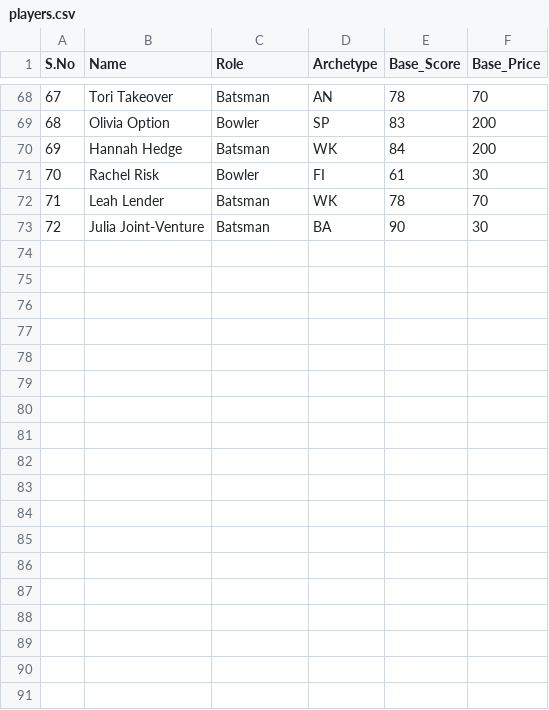
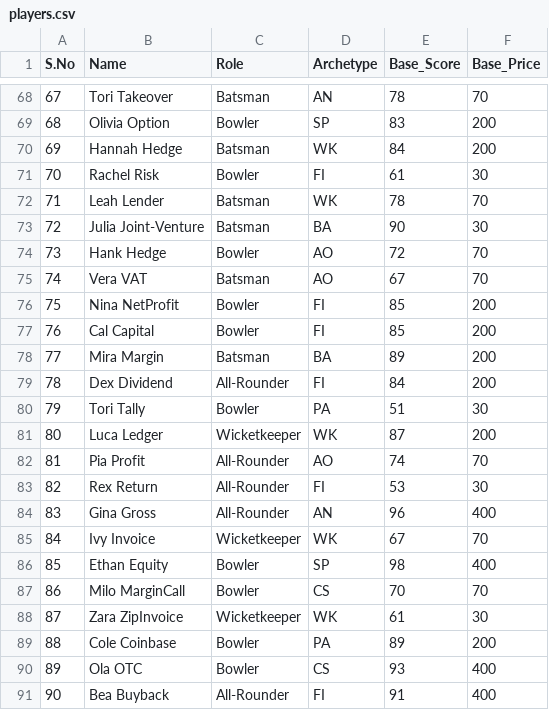
Before and after one commit to 1Vamshi0/Mock-IPL-Auction, a CSV file: backend/players.csv, drawn as a sheet; only a part is shown, gaps mark what is left out; the diff names each change by its address in the sheet, - before the commit and + after, or states it on an @@ line.

Commit message:
Expand teams to 8 and update player list
Increased the number of teams from 6 to 8 in server.js and updated team validation logic accordingly. Added new players to players.csv and removed trailing commas for improved CSV formatting.

```diff
--- a/backend/players.csv
+++ b/backend/players.csv
+row 74: 73 | Hank Hedge | Bowler | AO | 72 | 70
+row 75: 74 | Vera VAT | Batsman | AO | 67 | 70
+row 76: 75 | Nina NetProfit | Bowler | FI | 85 | 200
+row 77: 76 | Cal Capital | Bowler | FI | 85 | 200
+row 78: 77 | Mira Margin | Batsman | BA | 89 | 200
+row 79: 78 | Dex Dividend | All-Rounder | FI | 84 | 200
+row 80: 79 | Tori Tally | Bowler | PA | 51 | 30
+row 81: 80 | Luca Ledger | Wicketkeeper | WK | 87 | 200
+row 82: 81 | Pia Profit | All-Rounder | AO | 74 | 70
+row 83: 82 | Rex Return | All-Rounder | FI | 53 | 30
+row 84: 83 | Gina Gross | All-Rounder | AN | 96 | 400
+row 85: 84 | Ivy Invoice | Wicketkeeper | WK | 67 | 70
+row 86: 85 | Ethan Equity | Bowler | SP | 98 | 400
+row 87: 86 | Milo MarginCall | Bowler | CS | 70 | 70
+row 88: 87 | Zara ZipInvoice | Wicketkeeper | WK | 61 | 30
+row 89: 88 | Cole Coinbase | Bowler | PA | 89 | 200
+row 90: 89 | Ola OTC | Bowler | CS | 93 | 400
+row 91: 90 | Bea Buyback | All-Rounder | FI | 91 | 400
```
Also changed, not shown: 1 other file.
